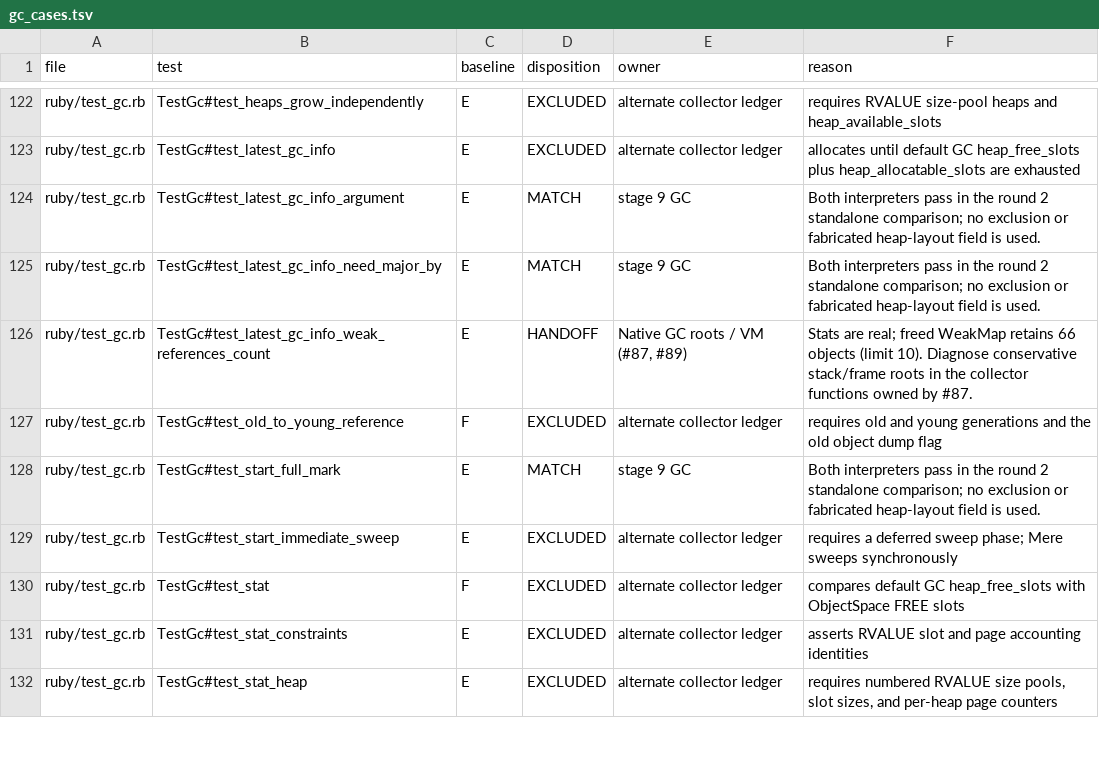
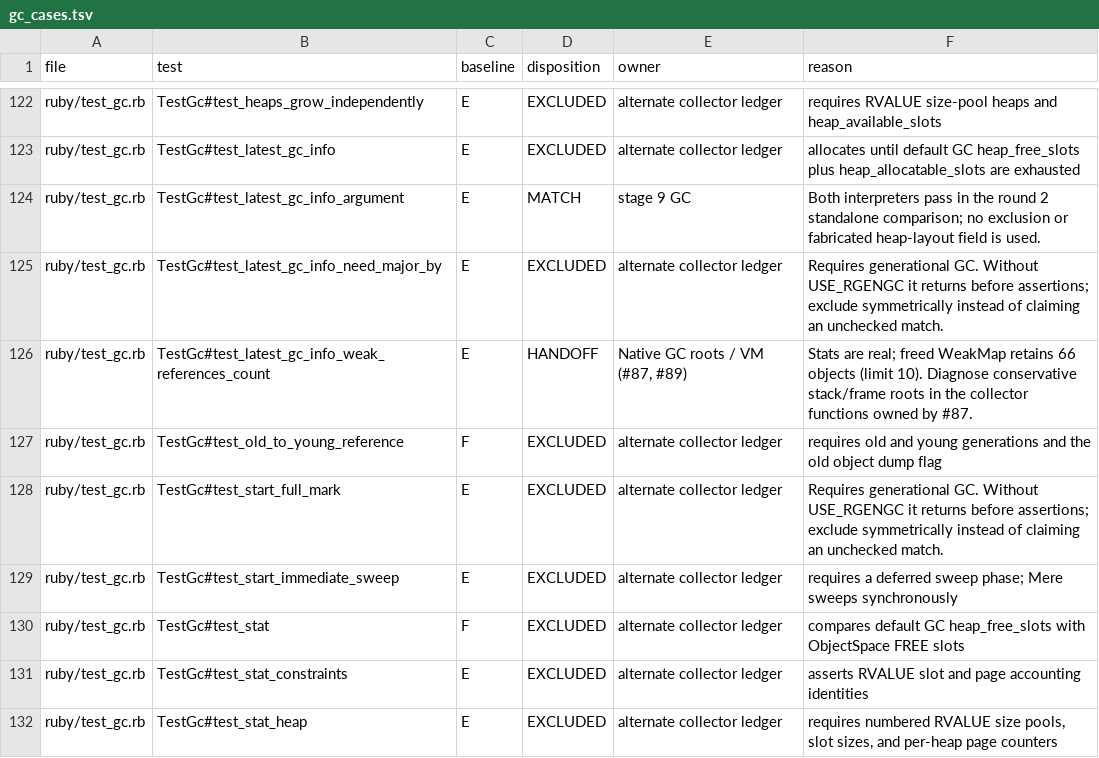
Before and after one commit to 284km/mere-ruby, a TSV file: unittest/gc_cases.tsv, drawn as a sheet; only a part is shown, gaps mark what is left out.

Commit message:
Account for generational tests that return before assertions as explicit exclusions

```diff
--- a/unittest/gc_cases.tsv
+++ b/unittest/gc_cases.tsv
@@ -124,6 +124,6 @@ ruby/test_gc.rb	TestGc#test_latest_gc_info	E	EXCLUDED	alternate collector ledger
 ruby/test_gc.rb	TestGc#test_latest_gc_info_argument	E	MATCH	stage 9 GC	Both interpreters pass in the round 2 standalone comparison; no exclusion or fabricated heap-layout field is used.
-ruby/test_gc.rb	TestGc#test_latest_gc_info_need_major_by	E	MATCH	stage 9 GC	Both interpreters pass in the round 2 standalone comparison; no exclusion or fabricated heap-layout field is used.
+ruby/test_gc.rb	TestGc#test_latest_gc_info_need_major_by	E	EXCLUDED	alternate collector ledger	Requires generational GC. Without USE_RGENGC it returns before assertions; exclude symmetrically instead of claiming an unchecked match.
 ruby/test_gc.rb	TestGc#test_latest_gc_info_weak_references_count	E	HANDOFF	Native GC roots / VM (#87, #89)	Stats are real; freed WeakMap retains 66 objects (limit 10). Diagnose conservative stack/frame roots in the collector functions owned by #87.
 ruby/test_gc.rb	TestGc#test_old_to_young_reference	F	EXCLUDED	alternate collector ledger	requires old and young generations and the old object dump flag
-ruby/test_gc.rb	TestGc#test_start_full_mark	E	MATCH	stage 9 GC	Both interpreters pass in the round 2 standalone comparison; no exclusion or fabricated heap-layout field is used.
+ruby/test_gc.rb	TestGc#test_start_full_mark	E	EXCLUDED	alternate collector ledger	Requires generational GC. Without USE_RGENGC it returns before assertions; exclude symmetrically instead of claiming an unchecked match.
 ruby/test_gc.rb	TestGc#test_start_immediate_sweep	E	EXCLUDED	alternate collector ledger	requires a deferred sweep phase; Mere sweeps synchronously
```
Also changed, not shown: 5 other files.
